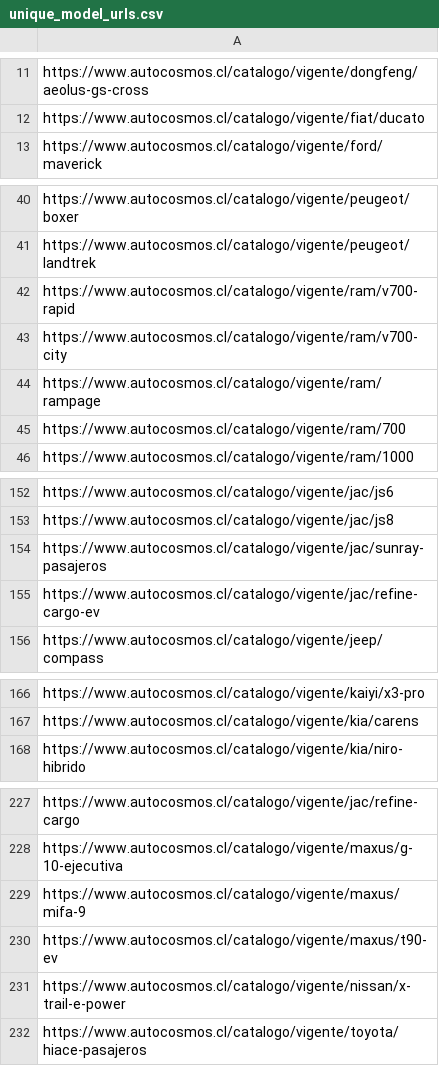
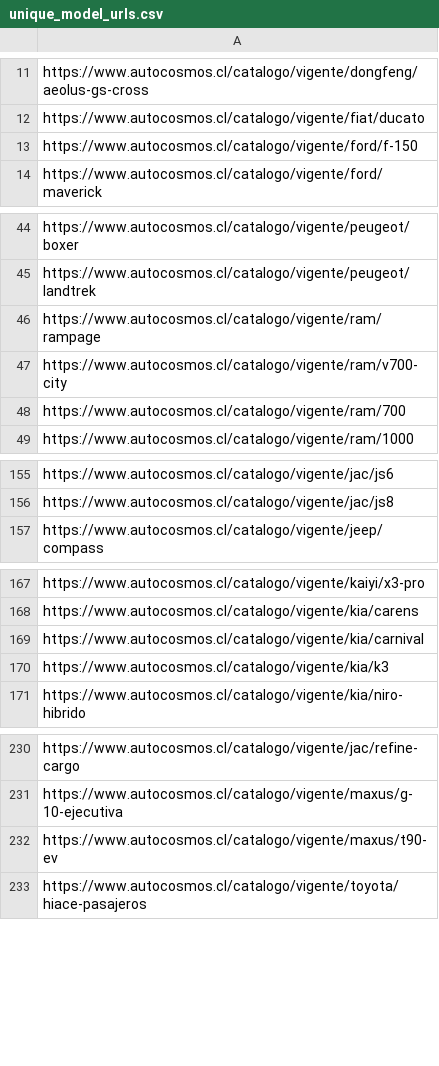
Before and after one commit to lucassschmitz/Procurement, a CSV file: car_data/csvs/unique_model_urls.csv, drawn as a sheet; only a part is shown, gaps mark what is left out; the diff covers the shown part only.

```diff
--- a/car_data/csvs/unique_model_urls.csv
+++ b/car_data/csvs/unique_model_urls.csv
@@ -12,2 +12,3 @@ https://www.autocosmos.cl/catalogo/vigente/dongfeng/aeolus-gs-cross
 https://www.autocosmos.cl/catalogo/vigente/fiat/ducato
+https://www.autocosmos.cl/catalogo/vigente/ford/f-150
 https://www.autocosmos.cl/catalogo/vigente/ford/maverick
@@ -41,5 +45,4 @@ https://www.autocosmos.cl/catalogo/vigente/peugeot/boxer
 https://www.autocosmos.cl/catalogo/vigente/peugeot/landtrek
-https://www.autocosmos.cl/catalogo/vigente/ram/v700-rapid
+https://www.autocosmos.cl/catalogo/vigente/ram/rampage
 https://www.autocosmos.cl/catalogo/vigente/ram/v700-city
-https://www.autocosmos.cl/catalogo/vigente/ram/rampage
 https://www.autocosmos.cl/catalogo/vigente/ram/700
@@ -153,4 +156,2 @@ https://www.autocosmos.cl/catalogo/vigente/jac/js6
 https://www.autocosmos.cl/catalogo/vigente/jac/js8
-https://www.autocosmos.cl/catalogo/vigente/jac/sunray-pasajeros
-https://www.autocosmos.cl/catalogo/vigente/jac/refine-cargo-ev
 https://www.autocosmos.cl/catalogo/vigente/jeep/compass
@@ -167,2 +168,4 @@ https://www.autocosmos.cl/catalogo/vigente/kaiyi/x3-pro
 https://www.autocosmos.cl/catalogo/vigente/kia/carens
+https://www.autocosmos.cl/catalogo/vigente/kia/carnival
+https://www.autocosmos.cl/catalogo/vigente/kia/k3
 https://www.autocosmos.cl/catalogo/vigente/kia/niro-hibrido
@@ -228,5 +231,3 @@ https://www.autocosmos.cl/catalogo/vigente/jac/refine-cargo
 https://www.autocosmos.cl/catalogo/vigente/maxus/g-10-ejecutiva
-https://www.autocosmos.cl/catalogo/vigente/maxus/mifa-9
 https://www.autocosmos.cl/catalogo/vigente/maxus/t90-ev
-https://www.autocosmos.cl/catalogo/vigente/nissan/x-trail-e-power
 https://www.autocosmos.cl/catalogo/vigente/toyota/hiace-pasajeros
```
Also changed, not shown: 7 added rows, 4 removed rows, 3 moved rows and 2 edited cells elsewhere in this file, car_data/csvs/models_by_marcas.csv, 10 other files.
